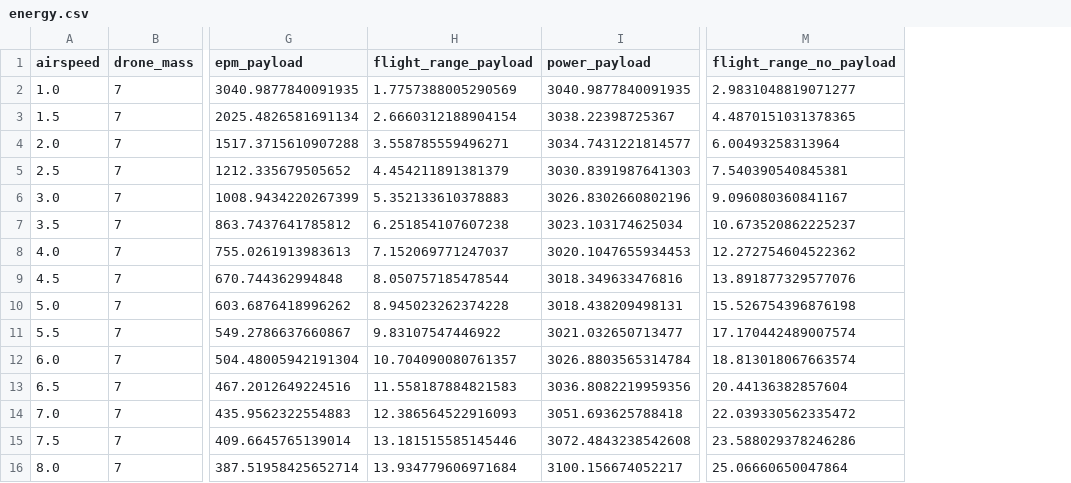
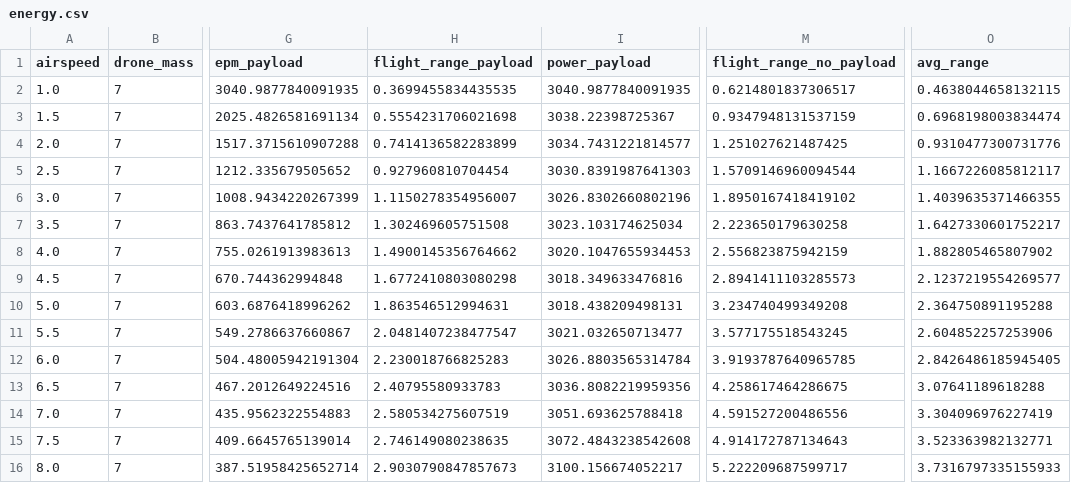
Before and after one commit to amvlab/plugins_drone_energy, a CSV file: plugins/drone_performance_data/energy.csv, drawn as a sheet; only a part is shown, gaps mark what is left out; the diff covers the shown part only; the diff names each change by its address in the sheet, - before the commit and + after, or states it on an @@ line.

```diff
--- a/plugins/drone_performance_data/energy.csv
+++ b/plugins/drone_performance_data/energy.csv
+column O (avg_range), rows 2-16: 0.4638044658132115 | 0.6968198003834474 | 0.9310477300731776 | 1.1667226085812117 | 1.4039635371466355 | 1.6427330601752217 | 1.882805465807902 | 2.1237219554269577 | 2.364750891195288 | 2.604852257253906 | 2.8426486185945405 | 3.07641189618288 | 3.304096976227419 | 3.523363982132771 | 3.7316797335155933
-H2 (flight_range_payload): 1.7757388005290569
+H2 (flight_range_payload): 0.3699455834435535
-M2 (flight_range_no_payload): 2.9831048819071277
+M2 (flight_range_no_payload): 0.6214801837306517
-H3 (flight_range_payload): 2.6660312188904154
+H3 (flight_range_payload): 0.5554231706021698
-M3 (flight_range_no_payload): 4.4870151031378365
+M3 (flight_range_no_payload): 0.9347948131537159
-H4 (flight_range_payload): 3.558785559496271
+H4 (flight_range_payload): 0.7414136582283899
-M4 (flight_range_no_payload): 6.00493258313964
+M4 (flight_range_no_payload): 1.251027621487425
-H5 (flight_range_payload): 4.454211891381379
+H5 (flight_range_payload): 0.927960810704454
-M5 (flight_range_no_payload): 7.540390540845381
+M5 (flight_range_no_payload): 1.5709146960094544
-H6 (flight_range_payload): 5.352133610378883
+H6 (flight_range_payload): 1.1150278354956007
-M6 (flight_range_no_payload): 9.096080360841167
+M6 (flight_range_no_payload): 1.8950167418419102
-H7 (flight_range_payload): 6.251854107607238
+H7 (flight_range_payload): 1.302469605751508
-M7 (flight_range_no_payload): 10.673520862225237
+M7 (flight_range_no_payload): 2.223650179630258
-H8 (flight_range_payload): 7.152069771247037
+H8 (flight_range_payload): 1.4900145356764662
-M8 (flight_range_no_payload): 12.272754604522362
+M8 (flight_range_no_payload): 2.556823875942159
-H9 (flight_range_payload): 8.050757185478544
+H9 (flight_range_payload): 1.6772410803080298
-M9 (flight_range_no_payload): 13.891877329577076
+M9 (flight_range_no_payload): 2.8941411103285573
-H10 (flight_range_payload): 8.945023262374228
+H10 (flight_range_payload): 1.863546512994631
-M10 (flight_range_no_payload): 15.526754396876198
+M10 (flight_range_no_payload): 3.234740499349208
-H11 (flight_range_payload): 9.83107547446922
+H11 (flight_range_payload): 2.0481407238477547
-M11 (flight_range_no_payload): 17.170442489007574
+M11 (flight_range_no_payload): 3.577175518543245
-H12 (flight_range_payload): 10.704090080761357
+H12 (flight_range_payload): 2.230018766825283
-M12 (flight_range_no_payload): 18.813018067663574
+M12 (flight_range_no_payload): 3.9193787640965785
-H13 (flight_range_payload): 11.558187884821583
+H13 (flight_range_payload): 2.40795580933783
-M13 (flight_range_no_payload): 20.44136382857604
+M13 (flight_range_no_payload): 4.258617464286675
-H14 (flight_range_payload): 12.386564522916093
+H14 (flight_range_payload): 2.580534275607519
-M14 (flight_range_no_payload): 22.039330562335472
+M14 (flight_range_no_payload): 4.591527200486556
-H15 (flight_range_payload): 13.181515585145446
+H15 (flight_range_payload): 2.746149080238635
-M15 (flight_range_no_payload): 23.588029378246286
+M15 (flight_range_no_payload): 4.914172787134643
-H16 (flight_range_payload): 13.934779606971684
+H16 (flight_range_payload): 2.9030790847857673
-M16 (flight_range_no_payload): 25.06660650047864
+M16 (flight_range_no_payload): 5.222209687599717
```
Also changed, not shown: 92 edited cells elsewhere in this file, 4 other files.
